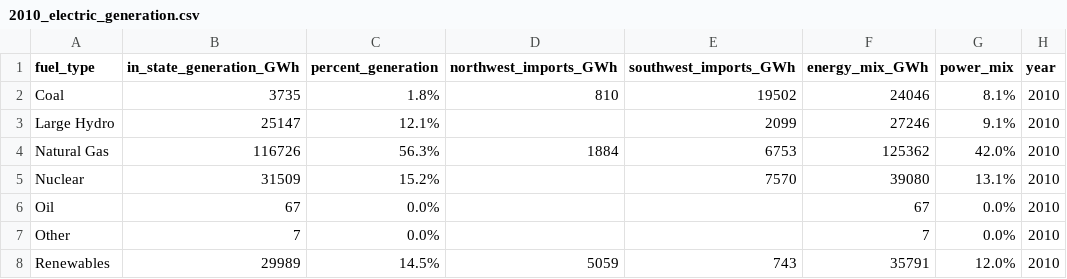
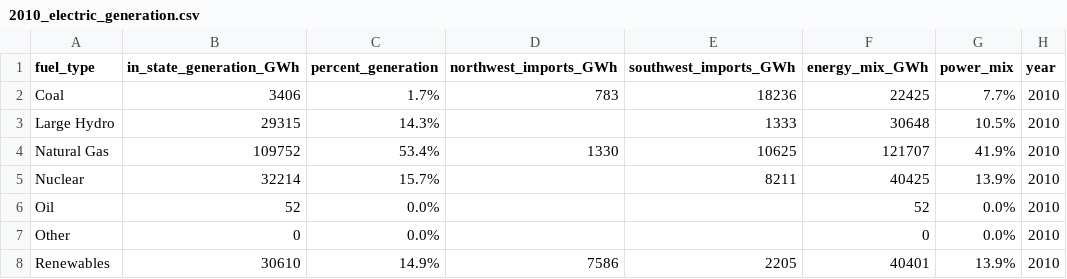
Before and after one commit to datasci-harris/spring-2019-final-project-rei-bertoldi, a CSV file: 2010_electric_generation.csv, drawn as a sheet; only a part is shown; the diff covers the shown part only.

```diff
--- a/2010_electric_generation.csv
+++ b/2010_electric_generation.csv
@@ -1,8 +1,8 @@
 fuel_type,in_state_generation_GWh,percent_generation,northwest_imports_GWh,southwest_imports_GWh,energy_mix_GWh,power_mix,year
-Coal,3735,1.8%,810,19502,24046,8.1%,2010
-Large Hydro,25147,12.1%,  ,2099,27246,9.1%,2010
-Natural Gas,116726,56.3%,1884,6753,125362,42.0%,2010
-Nuclear,31509,15.2%,  ,7570,39080,13.1%,2010
-Oil,67,0.0%,  ,  ,67,0.0%,2010
-Other,7,0.0%,  ,  ,7,0.0%,2010
-Renewables,29989,14.5%,5059,743,35791,12.0%,2010
+Coal, 3406 ,1.7%, 783 , 18236 , 22425 ,7.7%,2010
+Large Hydro, 29315 ,14.3%,    , 1333 , 30648 ,10.5%,2010
+Natural Gas, 109752 ,53.4%, 1330 , 10625 , 121707 ,41.9%,2010
+Nuclear, 32214 ,15.7%,    , 8211 , 40425 ,13.9%,2010
+Oil, 52 ,0.0%,    ,    , 52 ,0.0%,2010
+Other, 0 ,0.0%,    ,    , 0 ,0.0%,2010
+Renewables, 30610 ,14.9%, 7586 , 2205 , 40401 ,13.9%,2010
```
Also changed, not shown: 1 added row, 1 removed row and 21 edited cells elsewhere in this file, 2003_electric_generation.csv, 2009_electric_generation.csv, 13 other files.
